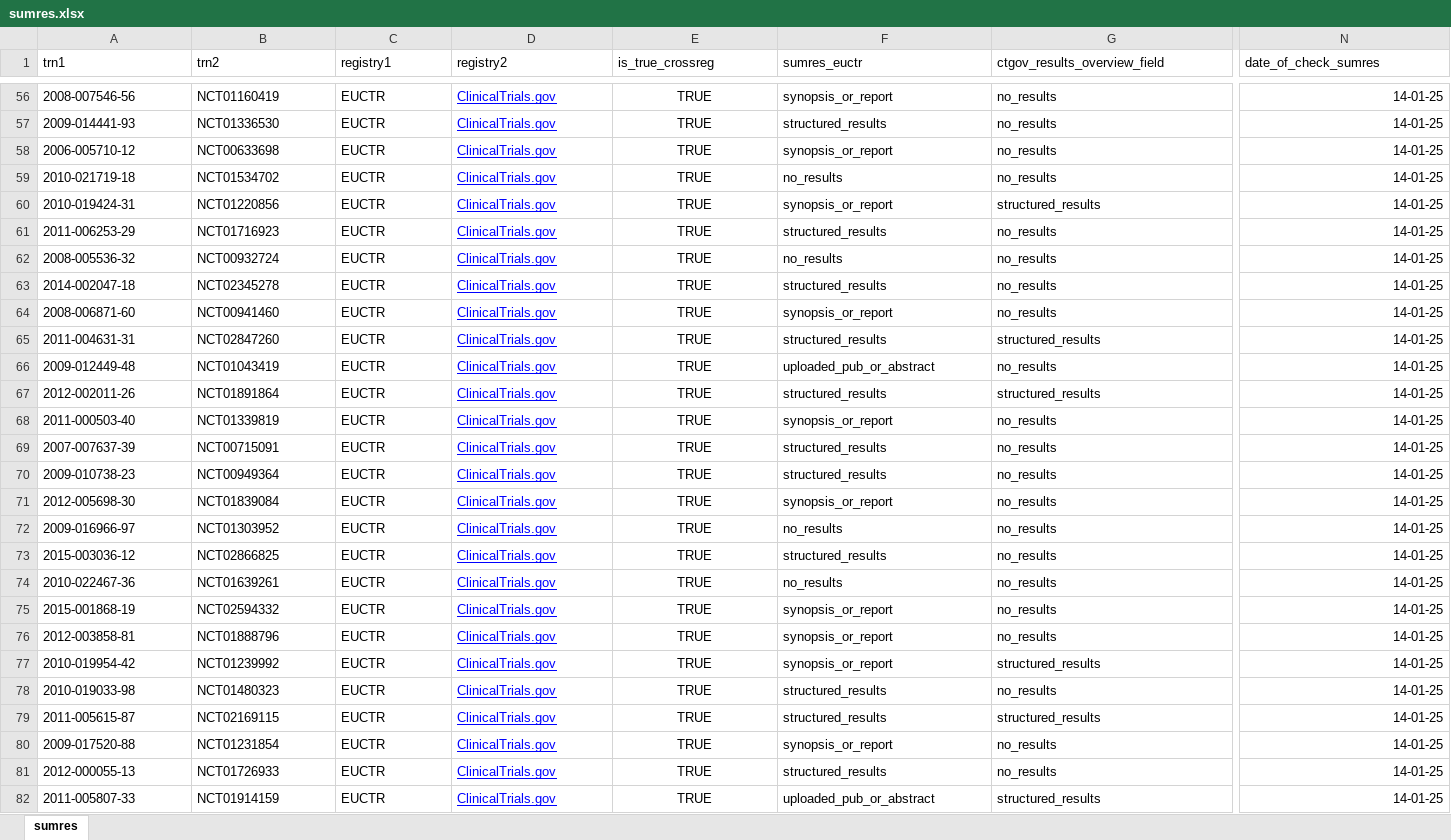
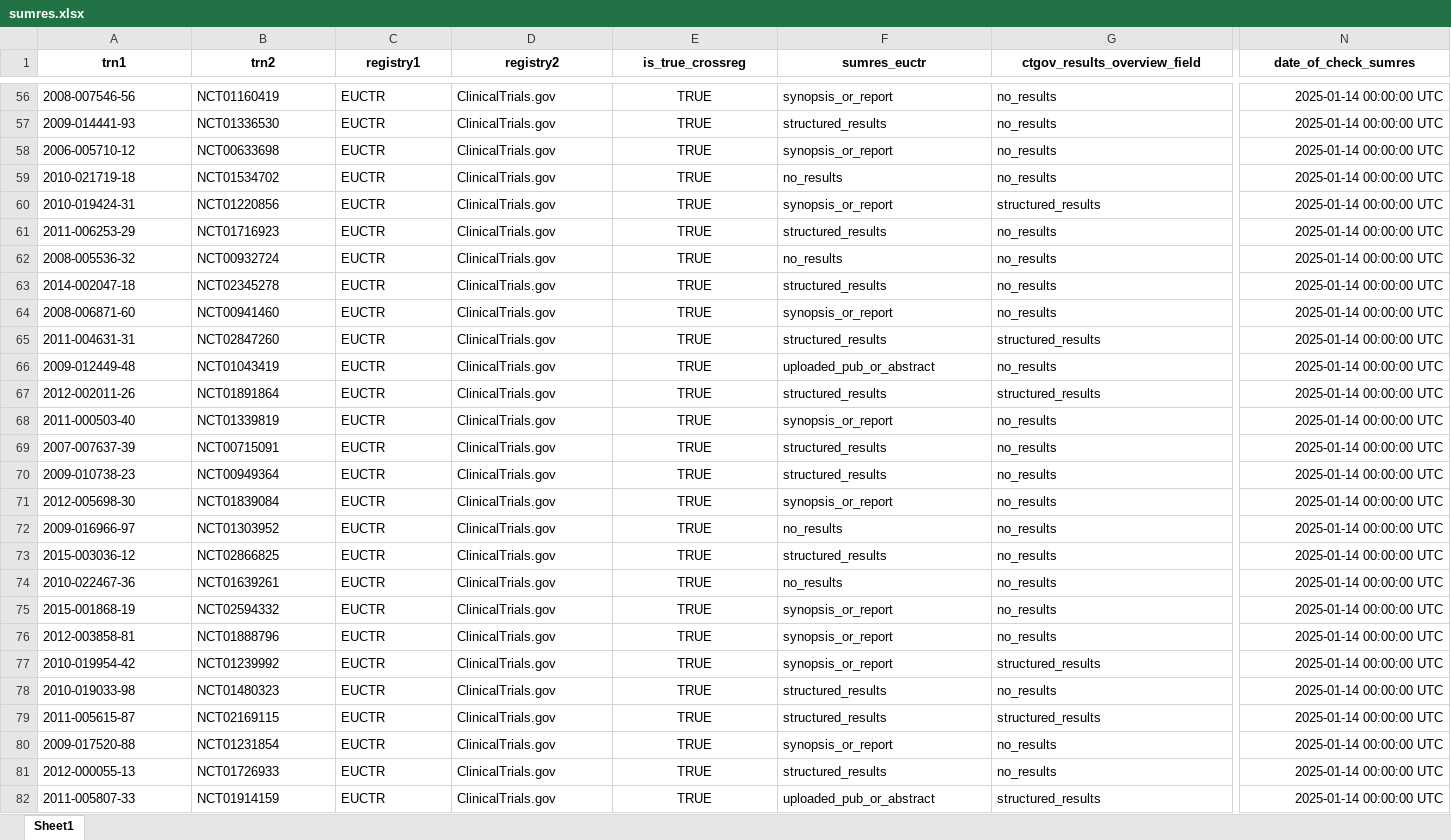
Before and after one commit to quest-bih/intovalue-crossreg, an Excel workbook: data/sumres.xlsx, sheet Sheet1, drawn as a sheet; only a part is shown, gaps mark what is left out; values as stored, in another font and other column widths than the file's, no borders; charts and pictures not drawn; the diff covers the shown part only; the diff names each change by its address in the sheet, - before the commit and + after, or states it on an @@ line.

```diff
--- a/data/sumres.xlsx (sheet Sheet1)
+++ b/data/sumres.xlsx (sheet Sheet1)
-sheet tab: sumres
+sheet tab: Sheet1
@@ A1:N1 bold: off → on, alignment: left → center @@
@@ D56:D82 underline: on → off, text colour: #0000FF → black @@
-N56:N82 (date_of_check_sumres): 14-01-25
+N56:N82 (date_of_check_sumres): 2025-01-14 00:00:00 UTC
```
Also changed, not shown: 220 edited cells and cell formats elsewhere in this sheet, charts or pictures.
